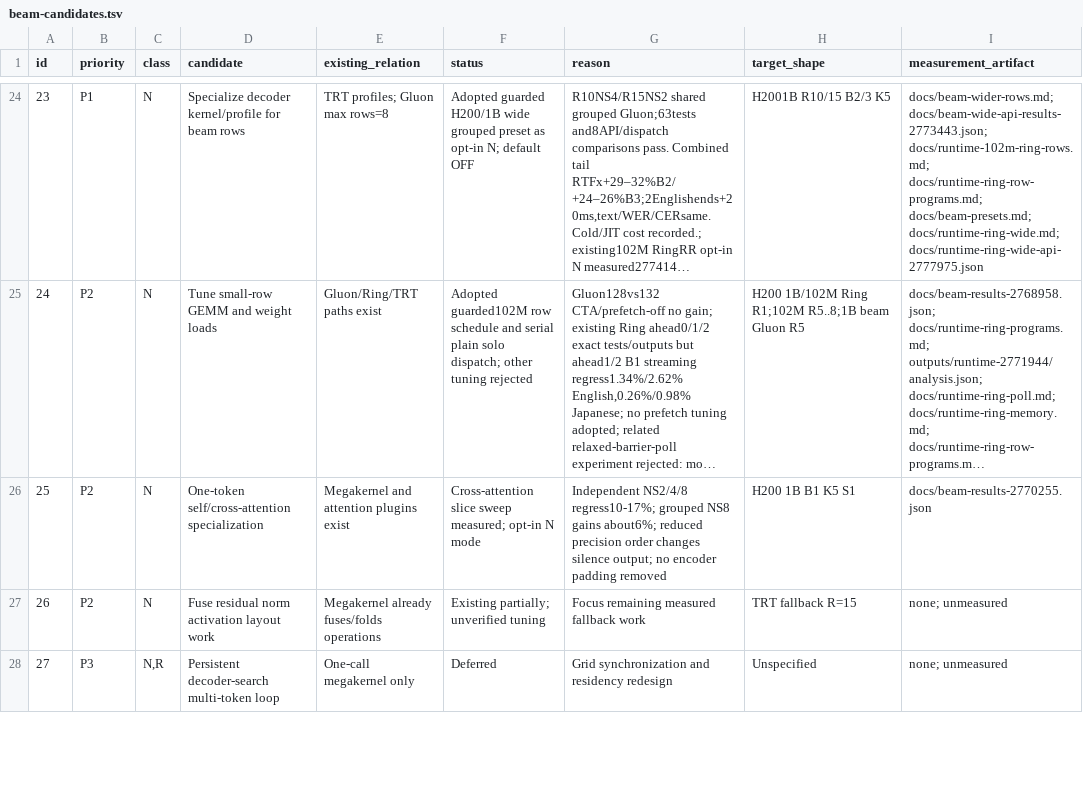
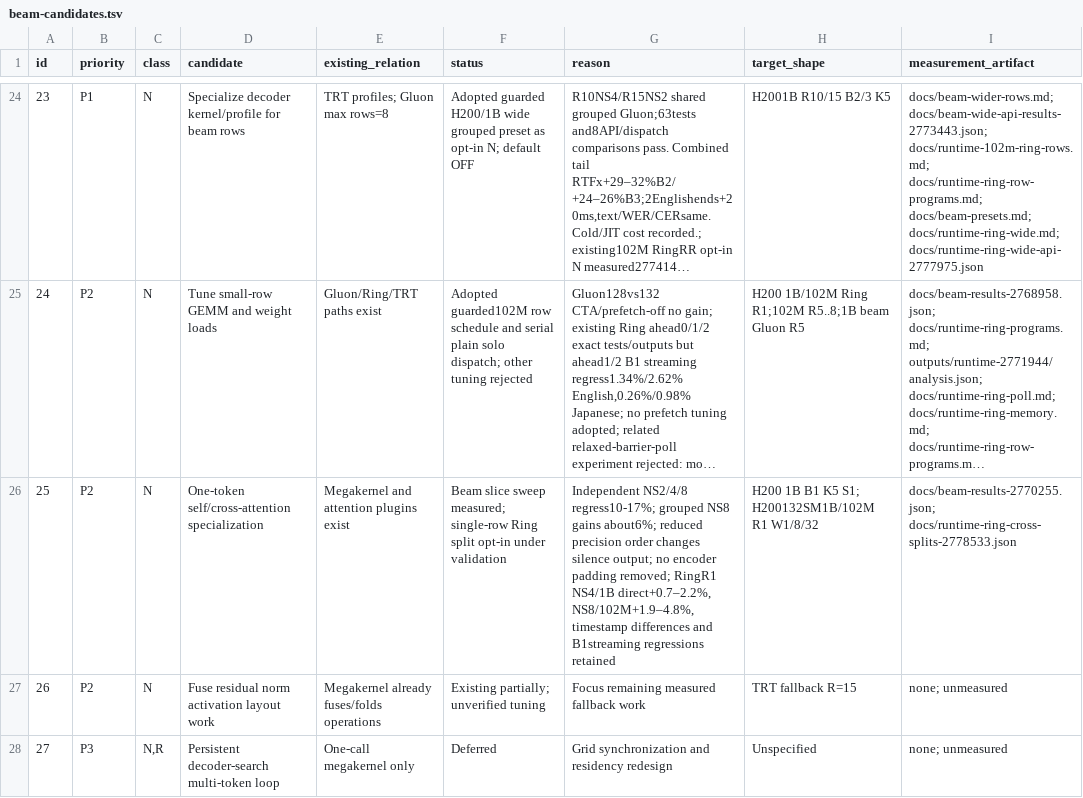
Before and after one commit to Wataru-Nakata/owsm-trt, a TSV file: docs/beam-candidates.tsv, drawn as a sheet; only a part is shown, gaps mark what is left out; long unchanged cells end in …; the diff names each change by its address in the sheet, - before the commit and + after, or states it on an @@ line.

Commit message:
Record single-row split gains and streaming regressions with timestamp differences

```diff
--- a/docs/beam-candidates.tsv
+++ b/docs/beam-candidates.tsv
-F26 (status): Cross-attention slice sweep measured; opt-in N mode
+F26 (status): Beam slice sweep measured; single-row Ring split opt-in under validation
-G26 (reason): …encoder padding removed
+G26 (reason): …encoder padding removed; RingR1 NS4/1B direct+0.7–2.2%, NS8/102M+1.9–4.8%, timestamp differences and B1streaming regressions retained
-H26 (target_shape): H200 1B B1 K5 S1
+H26 (target_shape): H200 1B B1 K5 S1; H200132SM1B/102M R1 W1/8/32
-I26 (measurement_artifact): docs/beam-results-2770255.json
+I26 (measurement_artifact): docs/beam-results-2770255.json; docs/runtime-ring-cross-splits-2778533.json
```
Also changed, not shown: 2 other files.
